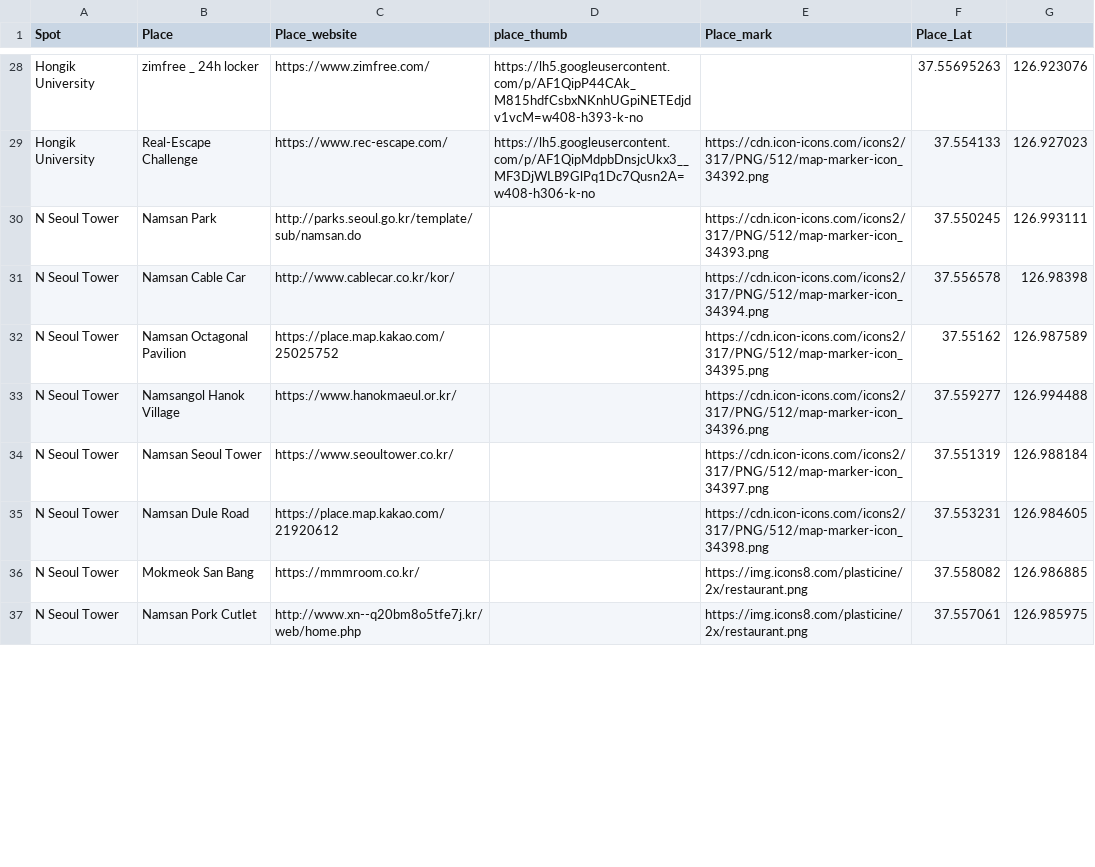
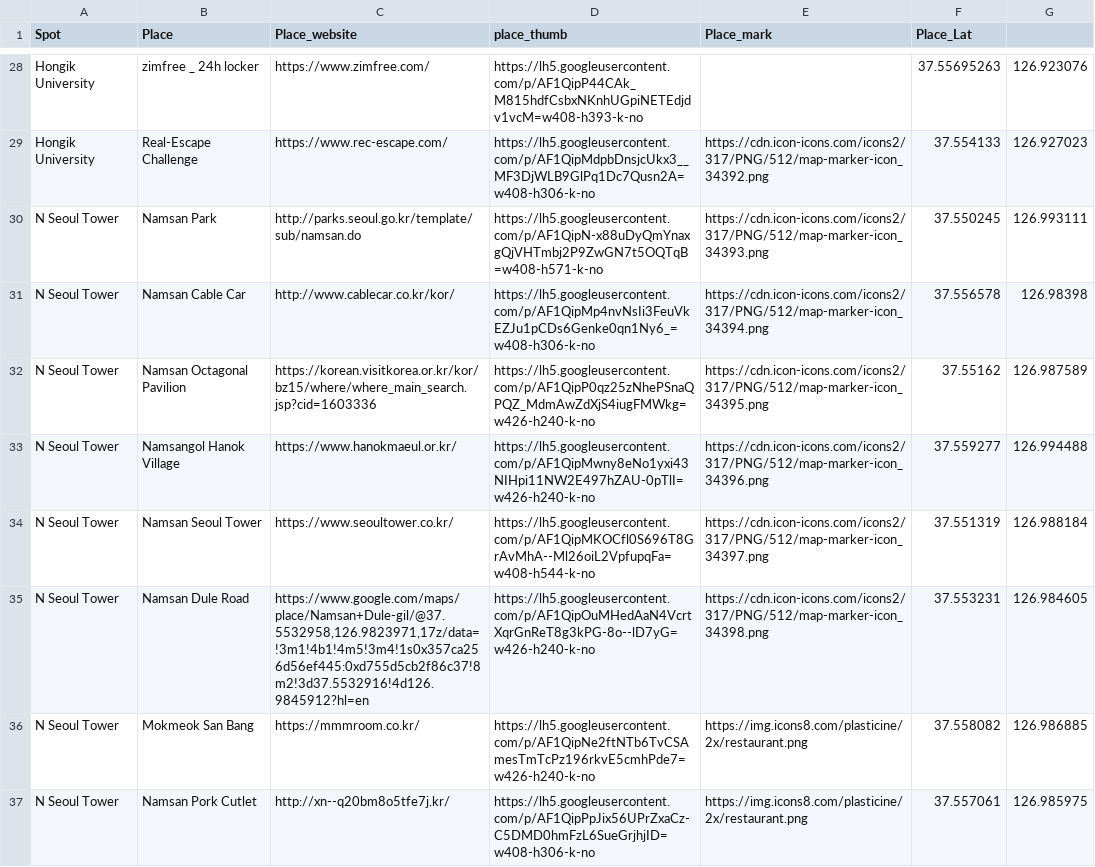
Before and after one commit to leejeje99/BOYAGE_SEOUL, a CSV file: placeinfo.csv, drawn as a sheet; only a part is shown, gaps mark what is left out; the diff covers the shown part only.

Commit message:
file

```diff
--- a/placeinfo.csv
+++ b/placeinfo.csv
@@ -29,9 +29,9 @@ Hongik University,zimfree _ 24h locker,https://www.zimfree.com/,https://lh5.goog
 Hongik University,Real-Escape Challenge, https://www.rec-escape.com/,https://lh5.googleusercontent.com/p/AF1QipMdpbDnsjcUkx3__MF3DjWLB9GlPq1Dc7Qusn2A=w408-h306-k-no,https://cdn.icon-icons.com/icons2/317/PNG/512/map-marker-icon_34392.png,37.554133,126.927023
-N Seoul Tower,Namsan Park, http://parks.seoul.go.kr/template/sub/namsan.do,,https://cdn.icon-icons.com/icons2/317/PNG/512/map-marker-icon_34393.png,37.550245,126.993111
-N Seoul Tower,Namsan Cable Car,http://www.cablecar.co.kr/kor/,,https://cdn.icon-icons.com/icons2/317/PNG/512/map-marker-icon_34394.png,37.556578,126.98398
-N Seoul Tower,Namsan Octagonal Pavilion,https://place.map.kakao.com/25025752,,https://cdn.icon-icons.com/icons2/317/PNG/512/map-marker-icon_34395.png,37.55162,126.987589
-N Seoul Tower,Namsangol Hanok Village, https://www.hanokmaeul.or.kr/,,https://cdn.icon-icons.com/icons2/317/PNG/512/map-marker-icon_34396.png,37.559277,126.994488
-N Seoul Tower,Namsan Seoul Tower,https://www.seoultower.co.kr/,,https://cdn.icon-icons.com/icons2/317/PNG/512/map-marker-icon_34397.png,37.551319,126.988184
-N Seoul Tower,Namsan Dule Road,https://place.map.kakao.com/21920612,,https://cdn.icon-icons.com/icons2/317/PNG/512/map-marker-icon_34398.png,37.553231,126.984605
-N Seoul Tower,Mokmeok San Bang, https://mmmroom.co.kr/, , https://img.icons8.com/plasticine/2x/restaurant.png,37.558082,126.986885
-N Seoul Tower,Namsan Pork Cutlet,http://www.xn--q20bm8o5tfe7j.kr/web/home.php,, https://img.icons8.com/plasticine/2x/restaurant.png,37.557061,126.985975
+N Seoul Tower,Namsan Park, http://parks.seoul.go.kr/template/sub/namsan.do,https://lh5.googleusercontent.com/p/AF1QipN-x88uDyQmYnaxgQjVHTmbj2P9ZwGN7t5OQTqB=w408-h571-k-no,https://cdn.icon-icons.com/icons2/317/PNG/512/map-marker-icon_34393.png,37.550245,126.993111
+N Seoul Tower,Namsan Cable Car,http://www.cablecar.co.kr/kor/,https://lh5.googleusercontent.com/p/AF1QipMp4nvNsIi3FeuVkEZJu1pCDs6Genke0qn1Ny6_=w408-h306-k-no,https://cdn.icon-icons.com/icons2/317/PNG/512/map-marker-icon_34394.png,37.556578,126.98398
+N Seoul Tower,Namsan Octagonal Pavilion,https://korean.visitkorea.or.kr/kor/bz15/where/where_main_search.jsp?cid=1603336,https://lh5.googleusercontent.com/p/AF1QipP0qz25zNhePSnaQPQZ_MdmAwZdXjS4iugFMWkg=w426-h240-k-no,https://cdn.icon-icons.com/icons2/317/PNG/512/map-marker-icon_34395.png,37.55162,126.987589
+N Seoul Tower,Namsangol Hanok Village, https://www.hanokmaeul.or.kr/,https://lh5.googleusercontent.com/p/AF1QipMwny8eNo1yxi43NIHpi11NW2E497hZAU-0pTlI=w426-h240-k-no,https://cdn.icon-icons.com/icons2/317/PNG/512/map-marker-icon_34396.png,37.559277,126.994488
+N Seoul Tower,Namsan Seoul Tower,https://www.seoultower.co.kr/,https://lh5.googleusercontent.com/p/AF1QipMKOCfl0S696T8GrAvMhA--Ml26oiL2VpfupqFa=w408-h544-k-no,https://cdn.icon-icons.com/icons2/317/PNG/512/map-marker-icon_34397.png,37.551319,126.988184
+N Seoul Tower,Namsan Dule Road,"https://www.google.com/maps/place/Namsan+Dule-gil/@37.5532958,126.9823971,17z/data=!3m1!4b1!4m5!3m4!1s0x357ca256d56ef445:0xd755d5cb2f86c37!8m2!3d37.5532916!4d126.9845912?hl=en",https://lh5.googleusercontent.com/p/AF1QipOuMHedAaN4VcrtXqrGnReT8g3kPG-8o--lD7yG=w426-h240-k-no,https://cdn.icon-icons.com/icons2/317/PNG/512/map-marker-icon_34398.png,37.553231,126.984605
+N Seoul Tower,Mokmeok San Bang, https://mmmroom.co.kr/,https://lh5.googleusercontent.com/p/AF1QipNe2ftNTb6TvCSAmesTmTcPz196rkvE5cmhPde7=w426-h240-k-no, https://img.icons8.com/plasticine/2x/restaurant.png,37.558082,126.986885
+N Seoul Tower,Namsan Pork Cutlet,http://xn--q20bm8o5tfe7j.kr/,https://lh5.googleusercontent.com/p/AF1QipPpJix56UPrZxaCz-C5DMD0hmFzL6SueGrjhjID=w408-h306-k-no, https://img.icons8.com/plasticine/2x/restaurant.png,37.557061,126.985975
```
Also changed, not shown: 12 added rows, 2 removed rows and 10 edited cells elsewhere in this file.
